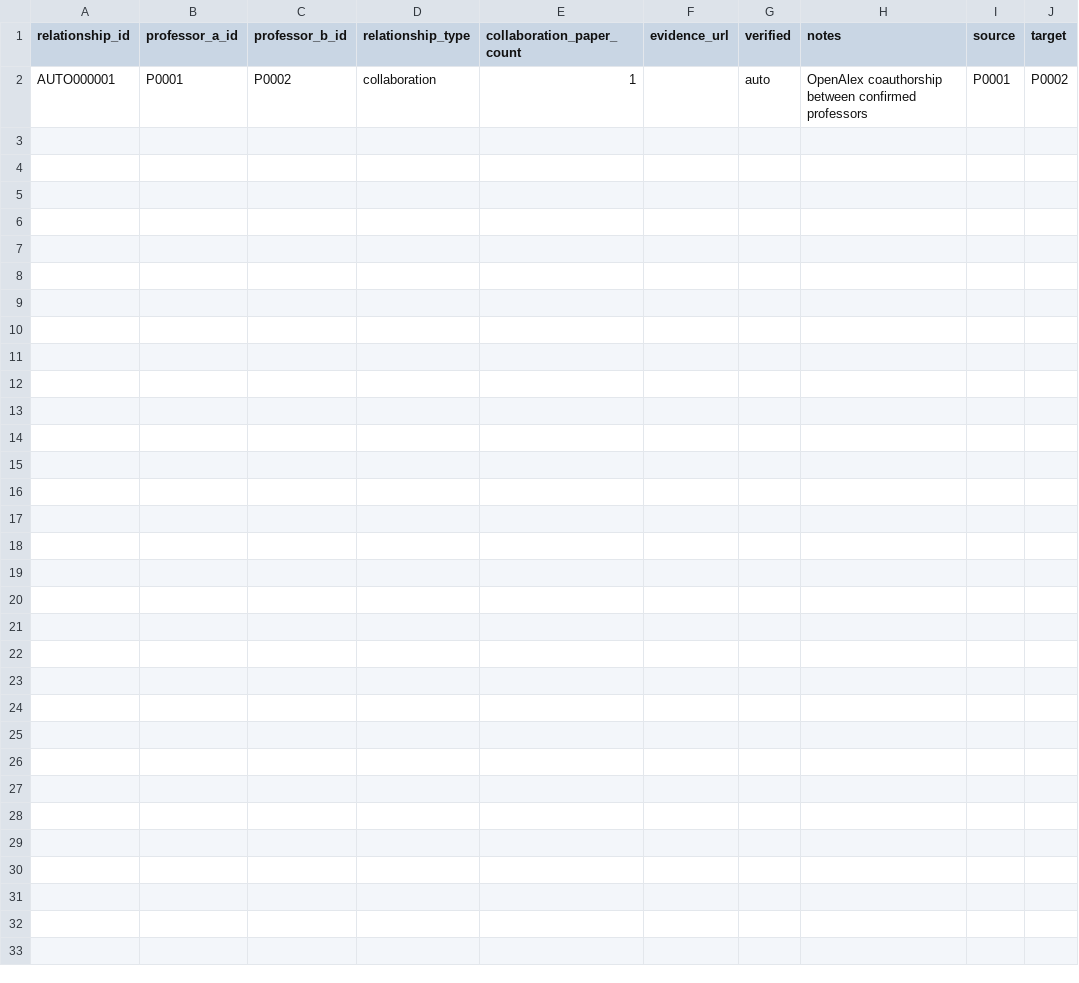
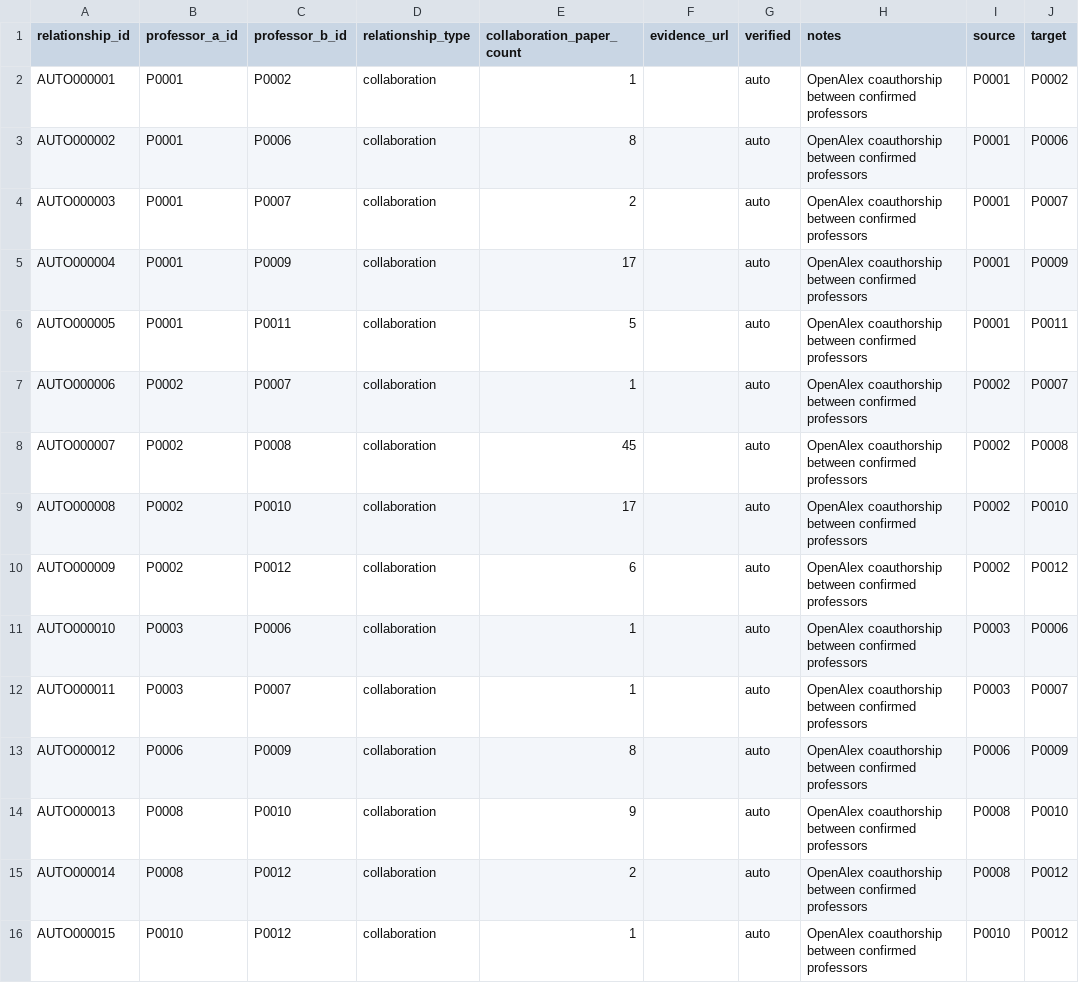
Before and after one commit to hyungjin1213-collab/desktop-tutorial, a CSV file: 0. korea bio map/output/network_links.csv, drawn as a sheet.

```diff
--- a/0. korea bio map/output/network_links.csv
+++ b/0. korea bio map/output/network_links.csv
@@ -2 +2,15 @@ relationship_id,professor_a_id,professor_b_id,relationship_type,collaboration_pa
 AUTO000001,P0001,P0002,collaboration,1,,auto,OpenAlex coauthorship between confirmed professors,P0001,P0002
+AUTO000002,P0001,P0006,collaboration,8,,auto,OpenAlex coauthorship between confirmed professors,P0001,P0006
+AUTO000003,P0001,P0007,collaboration,2,,auto,OpenAlex coauthorship between confirmed professors,P0001,P0007
+AUTO000004,P0001,P0009,collaboration,17,,auto,OpenAlex coauthorship between confirmed professors,P0001,P0009
+AUTO000005,P0001,P0011,collaboration,5,,auto,OpenAlex coauthorship between confirmed professors,P0001,P0011
+AUTO000006,P0002,P0007,collaboration,1,,auto,OpenAlex coauthorship between confirmed professors,P0002,P0007
+AUTO000007,P0002,P0008,collaboration,45,,auto,OpenAlex coauthorship between confirmed professors,P0002,P0008
+AUTO000008,P0002,P0010,collaboration,17,,auto,OpenAlex coauthorship between confirmed professors,P0002,P0010
+AUTO000009,P0002,P0012,collaboration,6,,auto,OpenAlex coauthorship between confirmed professors,P0002,P0012
+AUTO000010,P0003,P0006,collaboration,1,,auto,OpenAlex coauthorship between confirmed professors,P0003,P0006
+AUTO000011,P0003,P0007,collaboration,1,,auto,OpenAlex coauthorship between confirmed professors,P0003,P0007
+AUTO000012,P0006,P0009,collaboration,8,,auto,OpenAlex coauthorship between confirmed professors,P0006,P0009
+AUTO000013,P0008,P0010,collaboration,9,,auto,OpenAlex coauthorship between confirmed professors,P0008,P0010
+AUTO000014,P0008,P0012,collaboration,2,,auto,OpenAlex coauthorship between confirmed professors,P0008,P0012
+AUTO000015,P0010,P0012,collaboration,1,,auto,OpenAlex coauthorship between confirmed professors,P0010,P0012
```
Also changed, not shown: 0. korea bio map/output/network_nodes.csv, 0. korea bio map/output/professors_enriched.csv, 6 other files.
